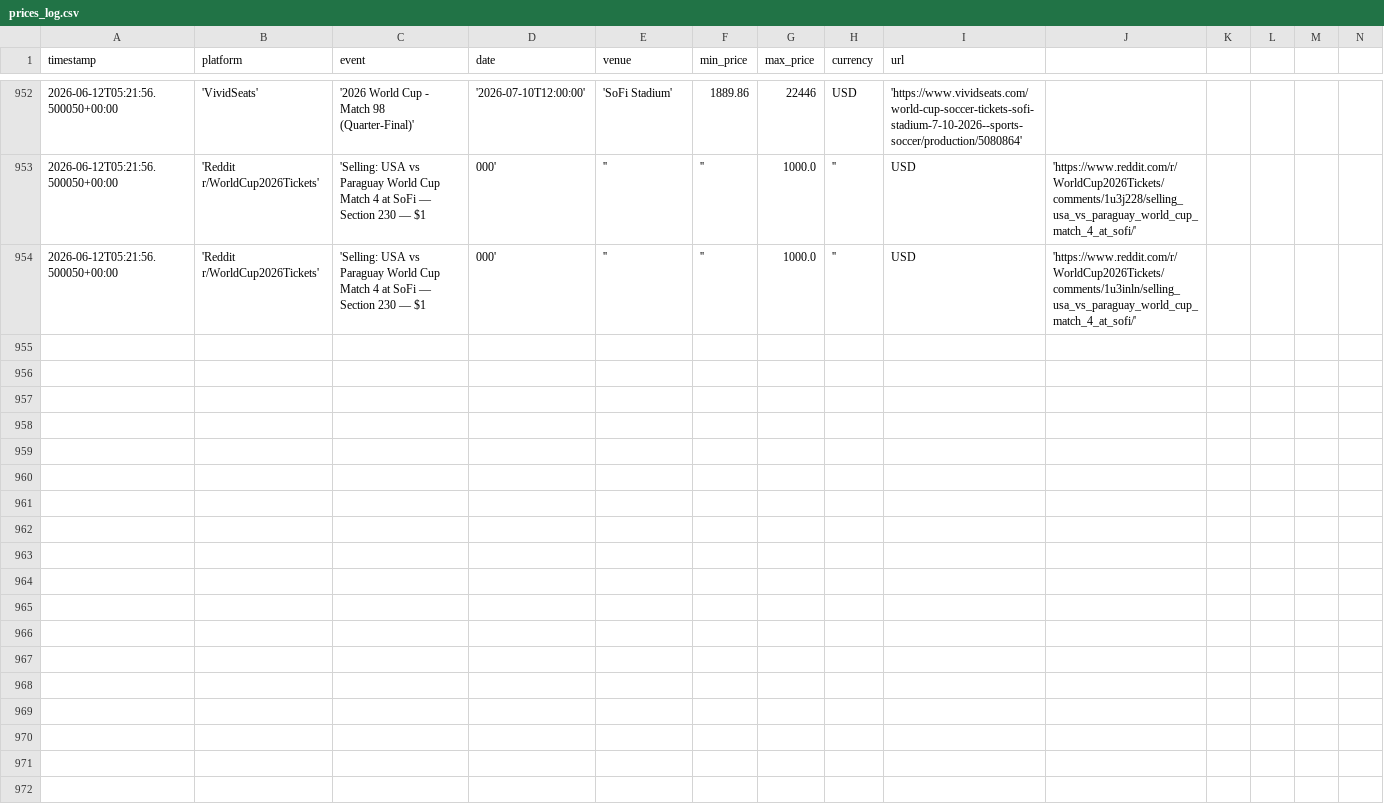
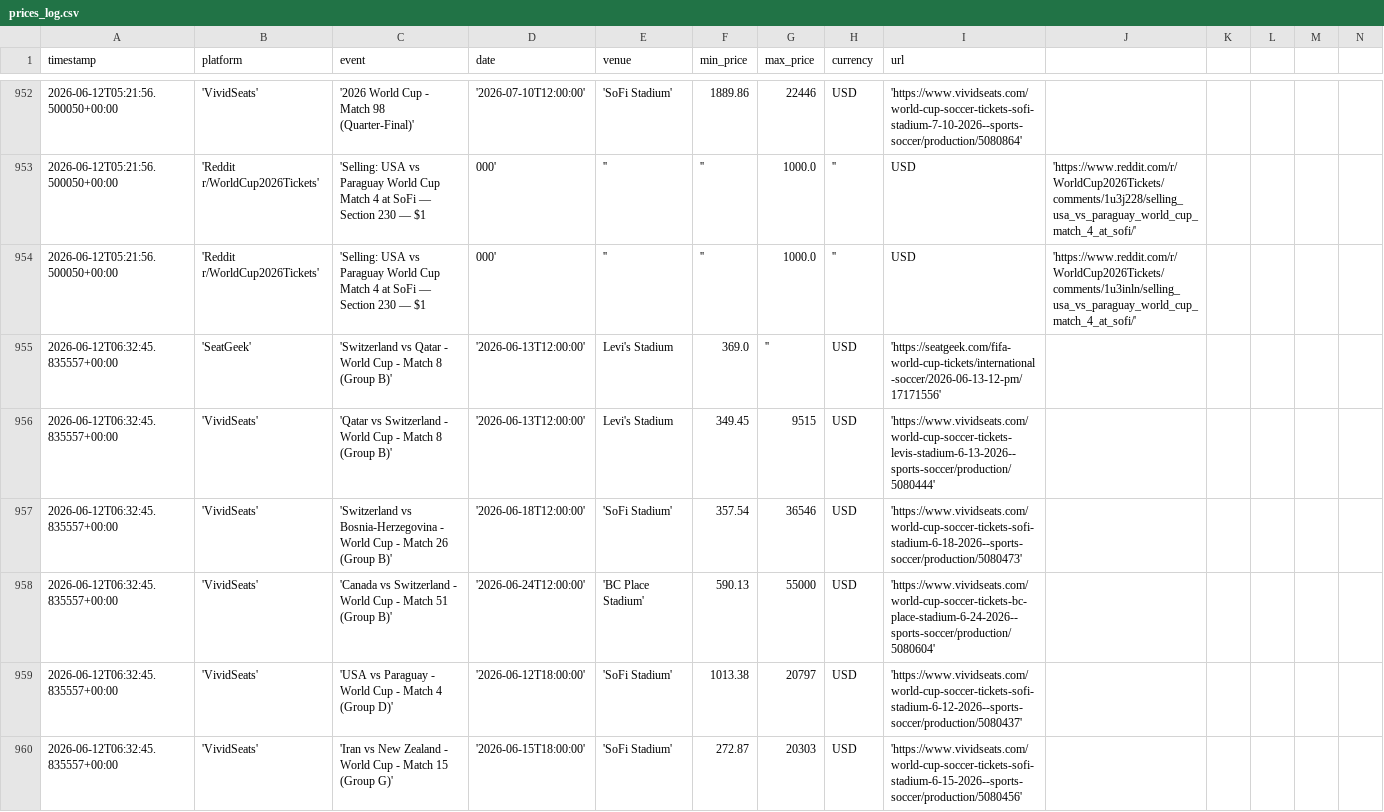
Before and after one commit to nadirweibel/wc2026-tickets, a CSV file: prices_log.csv, drawn as a sheet; only a part is shown, gaps mark what is left out; rows hold the shown columns only; the diff covers the shown part only; the diff names each change by its address in the sheet, - before the commit and + after, or states it on an @@ line.

Commit message:
prices (local): 2026-06-12T06:36Z

```diff
--- a/prices_log.csv
+++ b/prices_log.csv
+row 955: 2026-06-12T06:32:45.835557+00:00 | 'SeatGeek' | 'Switzerland vs Qatar - World Cup - Match 8 (Group B)' | '2026-06-13T12:00:00' | Levi's Stadium | 369.0 | '' | USD | 'https://seatgeek.com/fifa-world-cup-tickets/international-soccer/2026-06-13-12-pm/17171556'
+row 956: 2026-06-12T06:32:45.835557+00:00 | 'VividSeats' | 'Qatar vs Switzerland - World Cup - Match 8 (Group B)' | '2026-06-13T12:00:00' | Levi's Stadium | 349.45 | 9515 | USD | 'https://www.vividseats.com/world-cup-soccer-tickets-levis-stadium-6-13-2026--sports-soccer/production/5080444'
+row 957: 2026-06-12T06:32:45.835557+00:00 | 'VividSeats' | 'Switzerland vs Bosnia-Herzegovina - World Cup - Match 26 (Group B)' | '2026-06-18T12:00:00' | 'SoFi Stadium' | 357.54 | 36546 | USD | 'https://www.vividseats.com/world-cup-soccer-tickets-sofi-stadium-6-18-2026--sports-soccer/production/5080473'
+row 958: 2026-06-12T06:32:45.835557+00:00 | 'VividSeats' | 'Canada vs Switzerland - World Cup - Match 51 (Group B)' | '2026-06-24T12:00:00' | 'BC Place Stadium' | 590.13 | 55000 | USD | 'https://www.vividseats.com/world-cup-soccer-tickets-bc-place-stadium-6-24-2026--sports-soccer/production/5080604'
+row 959: 2026-06-12T06:32:45.835557+00:00 | 'VividSeats' | 'USA vs Paraguay - World Cup - Match 4 (Group D)' | '2026-06-12T18:00:00' | 'SoFi Stadium' | 1013.38 | 20797 | USD | 'https://www.vividseats.com/world-cup-soccer-tickets-sofi-stadium-6-12-2026--sports-soccer/production/5080437'
+row 960: 2026-06-12T06:32:45.835557+00:00 | 'VividSeats' | 'Iran vs New Zealand - World Cup - Match 15 (Group G)' | '2026-06-15T18:00:00' | 'SoFi Stadium' | 272.87 | 20303 | USD | 'https://www.vividseats.com/world-cup-soccer-tickets-sofi-stadium-6-15-2026--sports-soccer/production/5080456'
```
Also changed, not shown: 6 added rows elsewhere in this file, 1 other file.
